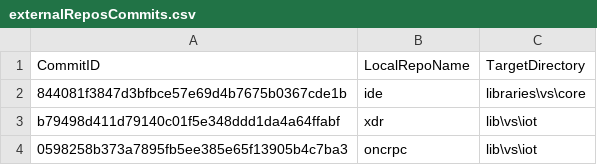
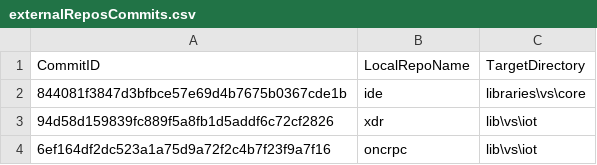
Before and after one commit to ATECoder/dn.onc.rpc, a CSV file: externalReposCommits.csv, drawn as a sheet.

```diff
--- a/externalReposCommits.csv
+++ b/externalReposCommits.csv
@@ -2,3 +2,3 @@ CommitID,LocalRepoName,TargetDirectory
 844081f3847d3bfbce57e69d4b7675b0367cde1b,ide,libraries\vs\core
-b79498d411d79140c01f5e348ddd1da4a64ffabf,xdr,lib\vs\iot
-0598258b373a7895fb5ee385e65f13905b4c7ba3,oncrpc,lib\vs\iot
+94d58d159839fc889f5a8fb1d5addf6c72cf2826,xdr,lib\vs\iot
+6ef164df2dc523a1a75d9a72f2c4b7f23f9a7f16,oncrpc,lib\vs\iot
```
Also changed, not shown: 1 other file.
